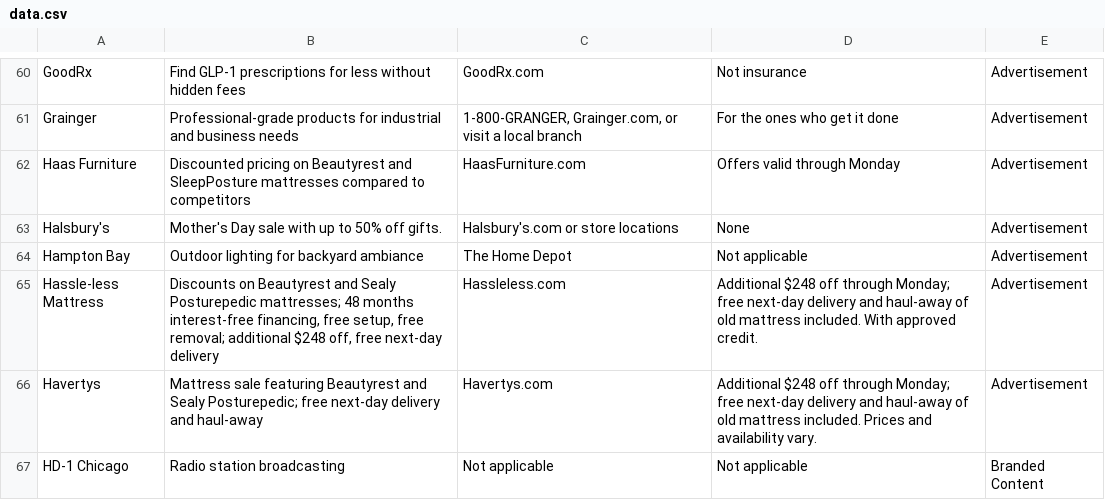
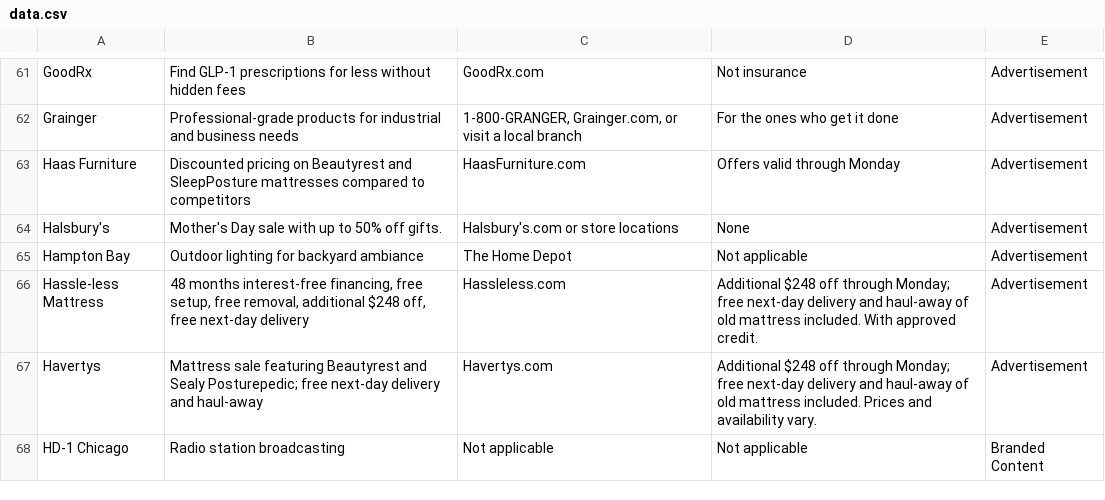
Before and after one commit to MATR-Technologies/ReplayAdsViewer, a CSV file: data.csv, drawn as a sheet; only a part is shown, gaps mark what is left out; the diff covers the shown part only.

```diff
--- a/data.csv
+++ b/data.csv
@@ -64,3 +65,3 @@
 "Hampton Bay","Outdoor lighting for backyard ambiance","The Home Depot","Not applicable","Advertisement"
-"Hassle-less Mattress","Discounts on Beautyrest and Sealy Posturepedic mattresses; 48 months interest-free financing, free setup, free removal; additional $248 off, free next-day delivery","Hassleless.com","Additional $248 off through Monday; free next-day delivery and haul-away of old mattress included. With approved credit.","Advertisement"
+"Hassle-less Mattress","48 months interest-free financing, free setup, free removal, additional $248 off, free next-day delivery","Hassleless.com","Additional $248 off through Monday; free next-day delivery and haul-away of old mattress included. With approved credit.","Advertisement"
 "Havertys","Mattress sale featuring Beautyrest and Sealy Posturepedic; free next-day delivery and haul-away","Havertys.com","Additional $248 off through Monday; free next-day delivery and haul-away of old mattress included. Prices and availability vary.","Advertisement"
```
Also changed, not shown: 1 added row, 1 removed row and 5 edited cells elsewhere in this file.
